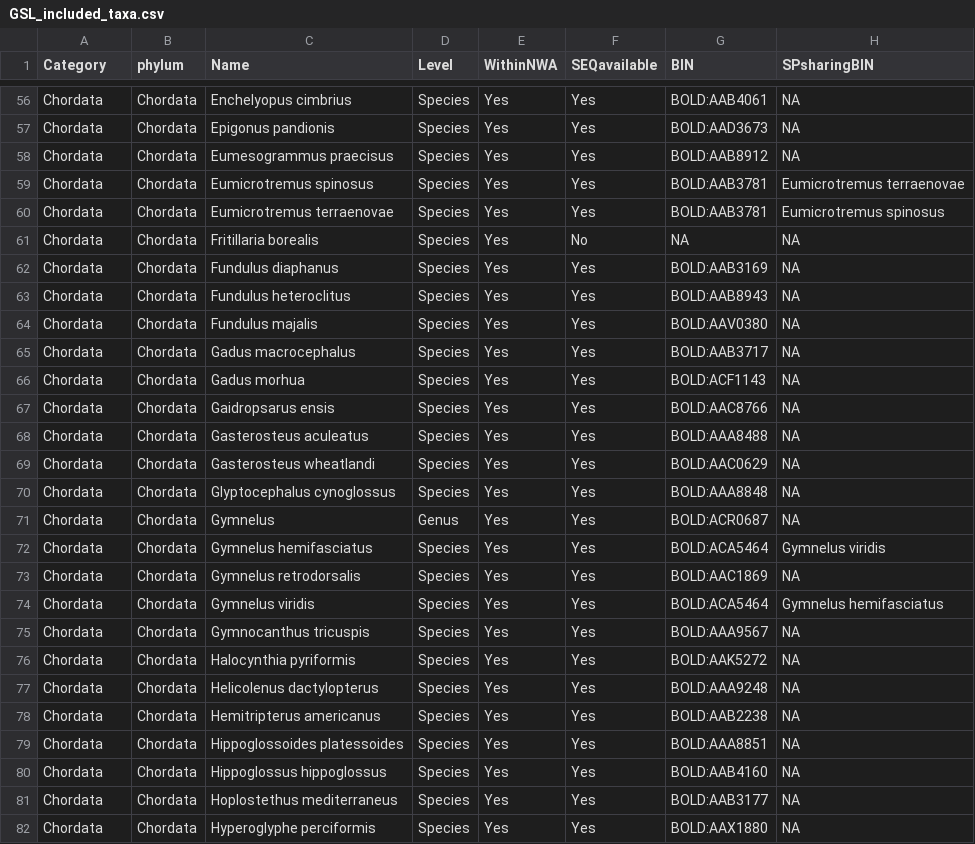
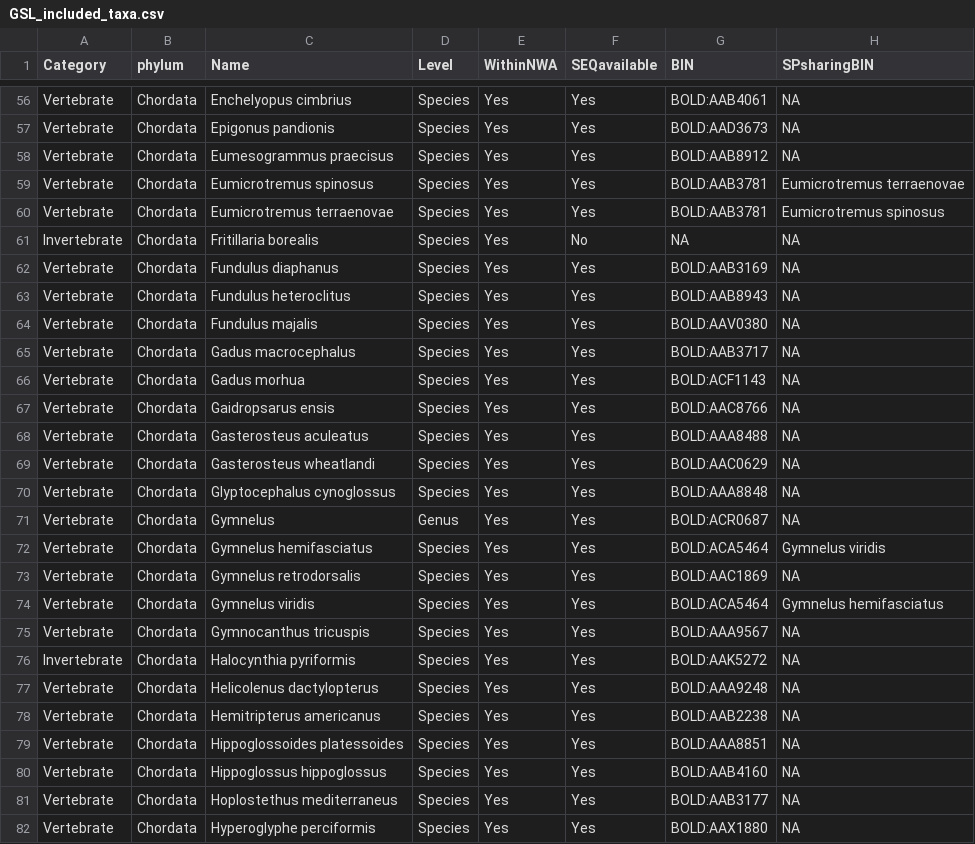
Before and after one commit to GenomicsMLI-DFO/GSL_COI_ref_library, a CSV file: 01_Raw_data/GSL_included_taxa.csv, drawn as a sheet; only a part is shown, gaps mark what is left out; the diff covers the shown part only; the diff names each change by its address in the sheet, - before the commit and + after, or states it on an @@ line.

Commit message:
Change cat from Chordata to vertebrate/invertebrate

```diff
--- a/01_Raw_data/GSL_included_taxa.csv
+++ b/01_Raw_data/GSL_included_taxa.csv
-A56:A60 (Category): Chordata
+A56:A60 (Category): Vertebrate
-A61 (Category): Chordata
+A61 (Category): Invertebrate
-A62:A75 (Category): Chordata
+A62:A75 (Category): Vertebrate
-A76 (Category): Chordata
+A76 (Category): Invertebrate
-A77:A82 (Category): Chordata
+A77:A82 (Category): Vertebrate
```
Also changed, not shown: 153 edited cells elsewhere in this file, 2 other files.
